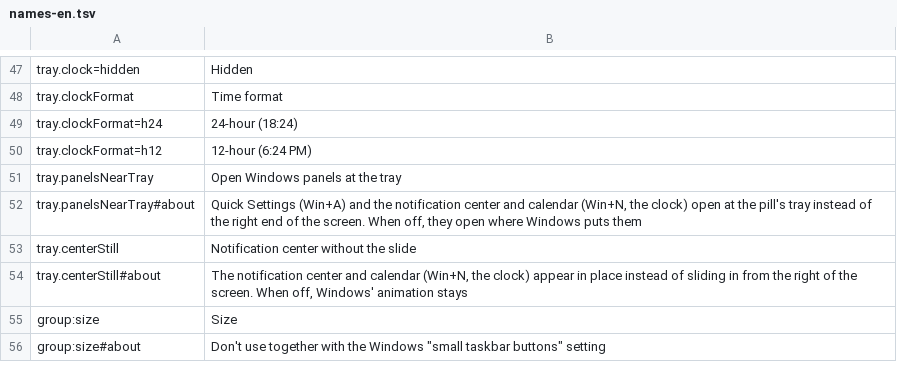
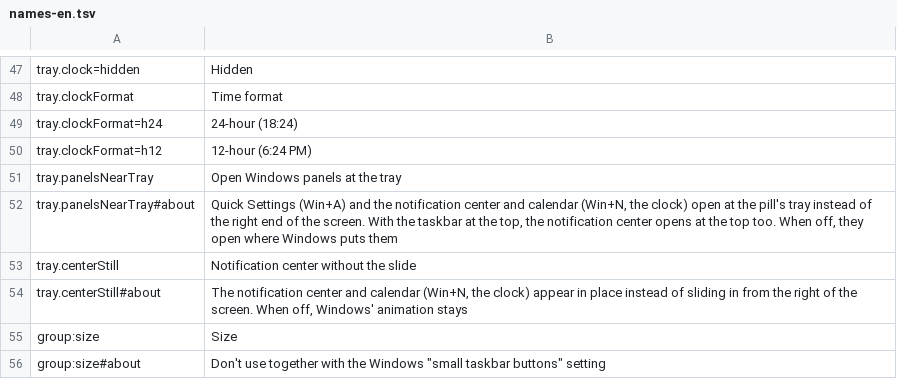
Before and after one commit to hyeon1035298/PillTaskbar_BloomAddon, a TSV file: tools/names-en.tsv, drawn as a sheet; only a part is shown, gaps mark what is left out.

```diff
--- a/tools/names-en.tsv
+++ b/tools/names-en.tsv
@@ -51,3 +51,3 @@ tray.clockFormat=h12	12-hour (6:24 PM)
 tray.panelsNearTray	Open Windows panels at the tray
-tray.panelsNearTray#about	Quick Settings (Win+A) and the notification center and calendar (Win+N, the clock) open at the pill's tray instead of the right end of the screen. When off, they open where Windows puts them
+tray.panelsNearTray#about	Quick Settings (Win+A) and the notification center and calendar (Win+N, the clock) open at the pill's tray instead of the right end of the screen. With the taskbar at the top, the notification center opens at the top too. When off, they open where Windows puts them
 tray.centerStill	Notification center without the slide
```
Also changed, not shown: 2 other files.
